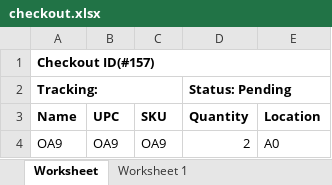
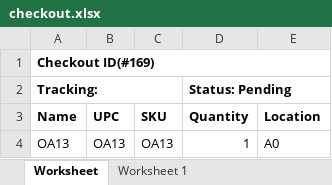
Before and after one commit to que2018/c3, an Excel workbook: admin/assets/file/export/checkout.xlsx, sheet Worksheet, drawn as a sheet; values as stored, in another font and other column widths than the file's, no borders; removed rows and columns are numbered as before the commit, all else as after; the diff names each change by its address in the sheet, - before the commit and + after, or states it on an @@ line.

```diff
--- a/admin/assets/file/export/checkout.xlsx (sheet Worksheet)
+++ b/admin/assets/file/export/checkout.xlsx (sheet Worksheet)
-A1 (Name): Checkout ID(#157)
+A1 (Name): Checkout ID(#169)
-row 4: OA9 | OA9 | OA9 | 2 | A0
+row 4: OA13 | OA13 | OA13 | 1 | A0
```
Also changed, not shown: admin/assets/file/export/inventory.xlsx, 13 other files.
